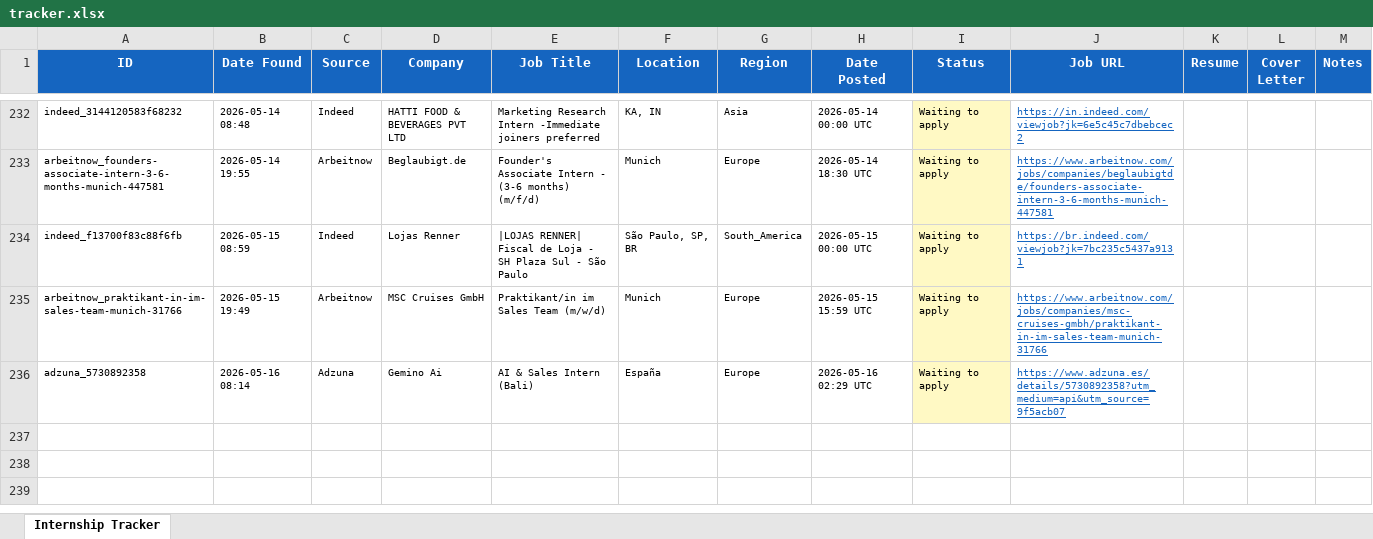
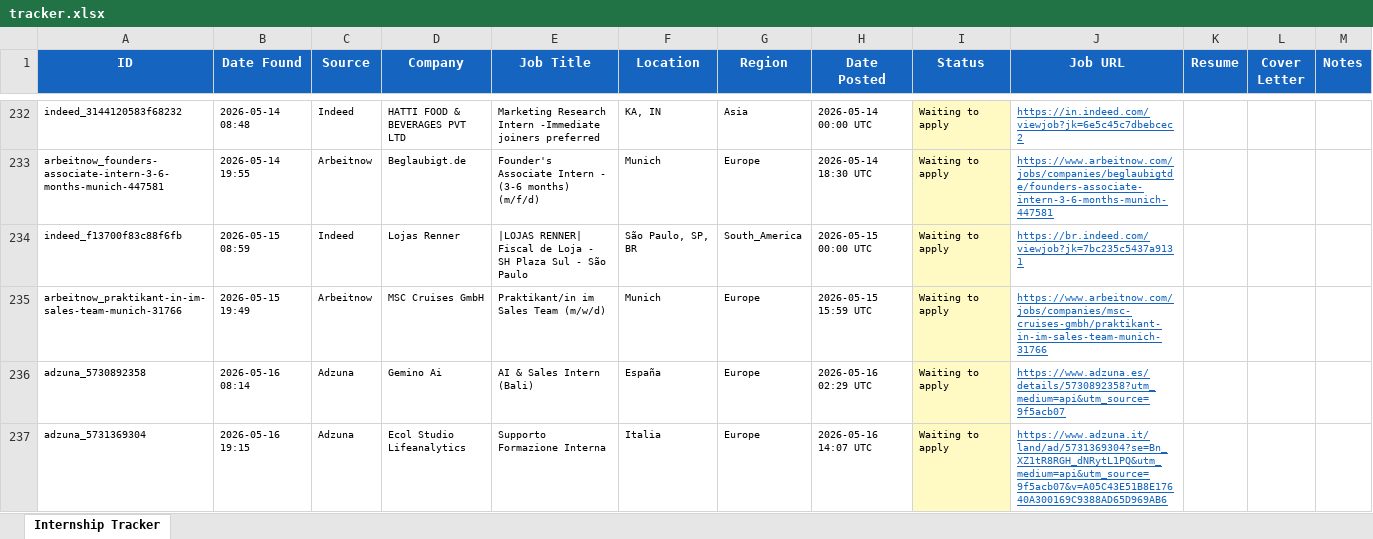
Before and after one commit to aaitdads16/career-ops, an Excel workbook: data/tracker.xlsx, sheet Internship Tracker, drawn as a sheet; only a part is shown, gaps mark what is left out; values as stored, in another font and other column widths than the file's, no borders; the diff names each change by its address in the sheet, - before the commit and + after, or states it on an @@ line.

Commit message:
chore: update tracker + dashboard 2026-05-16 19:15 UTC [skip ci]

```diff
--- a/data/tracker.xlsx (sheet Internship Tracker)
+++ b/data/tracker.xlsx (sheet Internship Tracker)
+row 237: adzuna_5731369304 | 2026-05-16 19:15 | Adzuna | Ecol Studio Lifeanalytics | Supporto Formazione Interna | Italia | Europe | 2026-05-16 14:07 UTC | Waiting to apply | https://www.adzuna.it/land/ad/5731369304?se=Bn_XZ1tR8RGH_dNRytL1PQ&utm_medium=api&utm_source=9f5acb07&v=A05C43E51B8E17640A300169C9388AD65D969AB6
```
Also changed, not shown: 54 other files.
